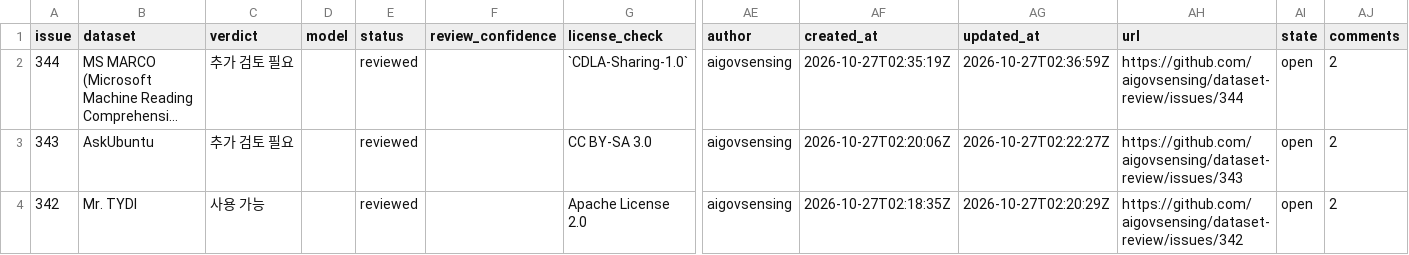
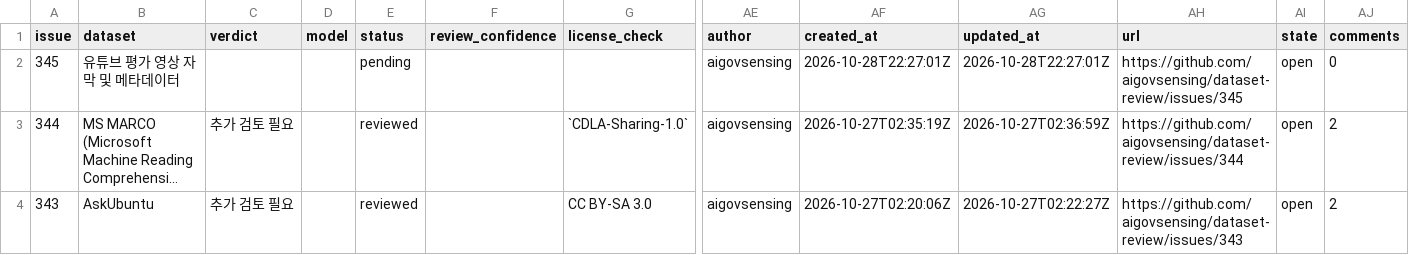
Before and after one commit to aigovsensing/dataset-review, a CSV file: docs/data/reviews.csv, drawn as a sheet; only a part is shown, gaps mark what is left out; the shorter side is filled out with more unchanged rows; long unchanged cells end in …; rows hold the shown columns only; the diff names each change by its address in the sheet, - before the commit and + after, or states it on an @@ line.

```diff
--- a/docs/data/reviews.csv
+++ b/docs/data/reviews.csv
+row 2: 345 | 유튜브 평가 영상 자막 및 메타데이터 |  |  | pending |  |  | aigovsensing | 2026-10-28T22:27:01Z | 2026-10-28T22:27:01Z | https://github.com/aigovsensing/dataset-review/issues/345 | open | 0
```
Also changed, not shown: 2 other files.
